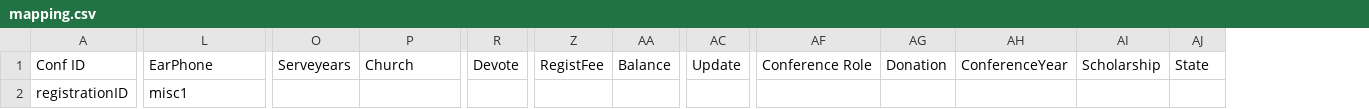
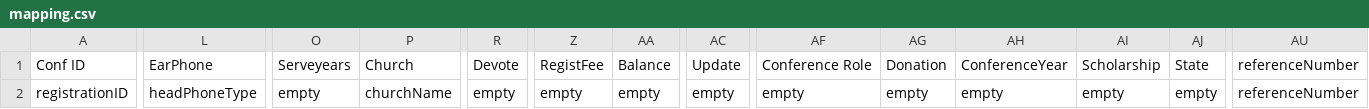
Before and after one commit to CCLIFE/cclife-conf-registration-01, a CSV file: docs/artifacts/mapping.csv, drawn as a sheet; only a part is shown, gaps mark what is left out; the diff covers the shown part only; the diff names each change by its address in the sheet, - before the commit and + after, or states it on an @@ line.

Commit message:
Modified mapping file

```diff
--- a/docs/artifacts/mapping.csv
+++ b/docs/artifacts/mapping.csv
+column AU, rows 1-2: referenceNumber | referenceNumber
-L2: misc1
+L2: headPhoneType
-O2: (empty)
+O2: empty
-P2: (empty)
+P2: churchName
-R2: (empty)
+R2: empty
-Z2: (empty)
+Z2: empty
-AA2: (empty)
+AA2: empty
-AC2: (empty)
+AC2: empty
-AF2: (empty)
+AF2: empty
-AG2: (empty)
+AG2: empty
-AH2: (empty)
+AH2: empty
-AI2: (empty)
+AI2: empty
-AJ2: (empty)
+AJ2: empty
```
Also changed, not shown: 1 edited cell elsewhere in this file.
